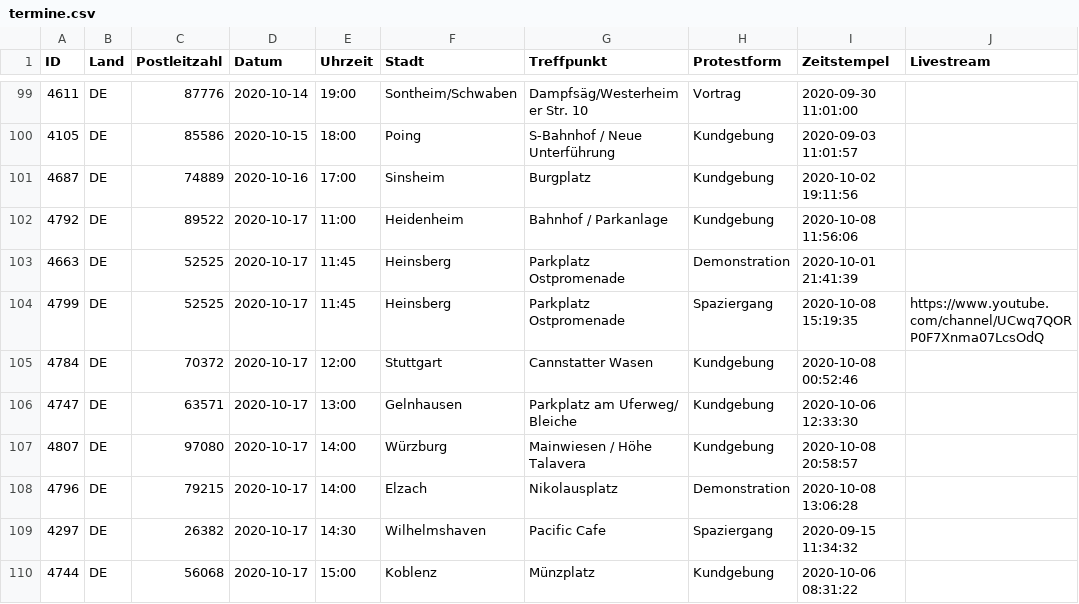
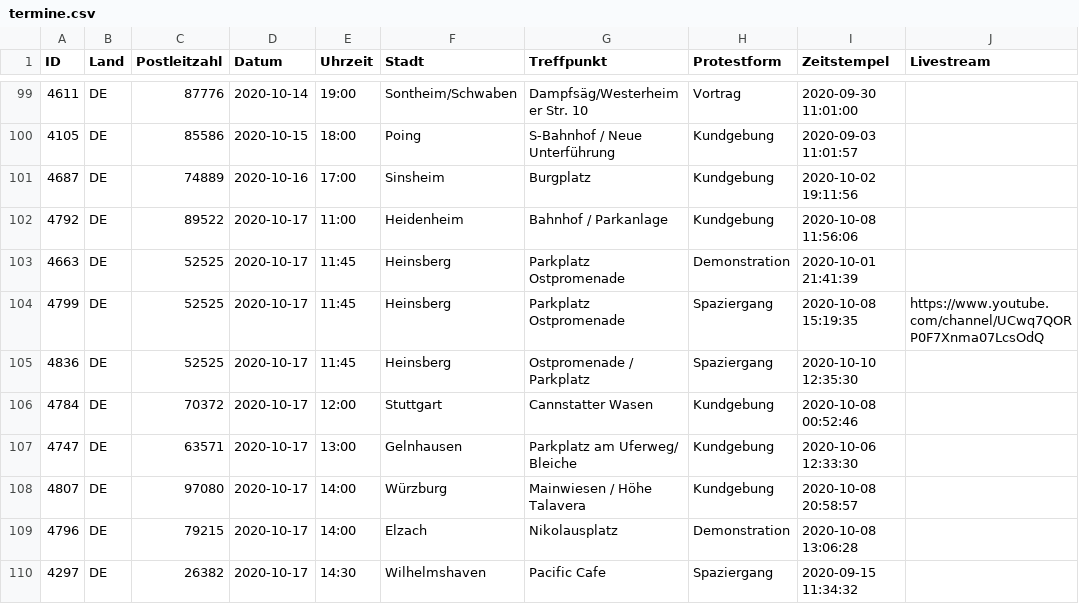
Before and after one commit to anonymous-tld/m.terminkalender.top, a CSV file: _data/termine.csv, drawn as a sheet; only a part is shown, gaps mark what is left out; the shorter side is filled out with more unchanged rows.

Commit message:
Update termine.csv from https://demo.terminkalender.top/termine.csv

```diff
--- a/_data/termine.csv
+++ b/_data/termine.csv
@@ -104,2 +104,3 @@ ID,Land,Postleitzahl,Datum,Uhrzeit,Stadt,Treffpunkt,Protestform,Zeitstempel,Live
 4799,DE,52525,2020-10-17,11:45,Heinsberg,Parkplatz Ostpromenade,Spaziergang,2020-10-08 15:19:35,https://www.youtube.com/channel/UCwq7QORP0F7Xnma07LcsOdQ
+4836,DE,52525,2020-10-17,11:45,Heinsberg,Ostpromenade / Parkplatz,Spaziergang,2020-10-10 12:35:30,
 4784,DE,70372,2020-10-17,12:00,Stuttgart,Cannstatter Wasen,Kundgebung,2020-10-08 00:52:46,
```
